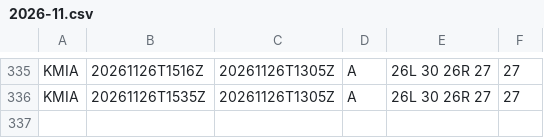
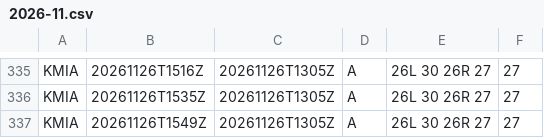
Before and after one commit to honghebincsg/pegasus-fid-gist, a CSV file: atis-history/KMIA/2026-11.csv, drawn as a sheet; only a part is shown, gaps mark what is left out.

```diff
--- a/atis-history/KMIA/2026-11.csv
+++ b/atis-history/KMIA/2026-11.csv
@@ -336 +336,2 @@ KMIA,20261126T1516Z,20261126T1305Z,A,26L 30 26R 27,27
 KMIA,20261126T1535Z,20261126T1305Z,A,26L 30 26R 27,27
+KMIA,20261126T1549Z,20261126T1305Z,A,26L 30 26R 27,27
```
Also changed, not shown: atis-history/EHAM/2026-11.csv, 1 other file.
